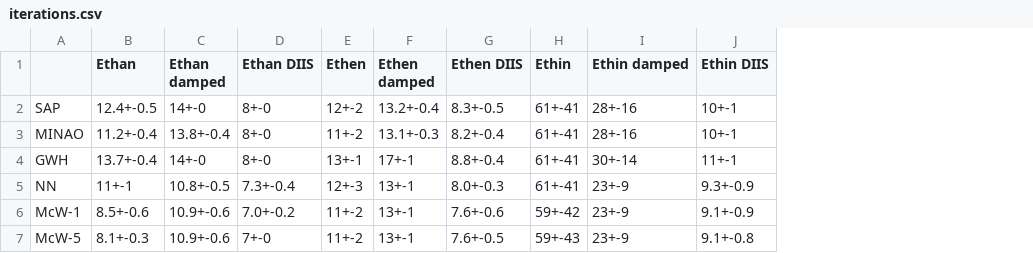
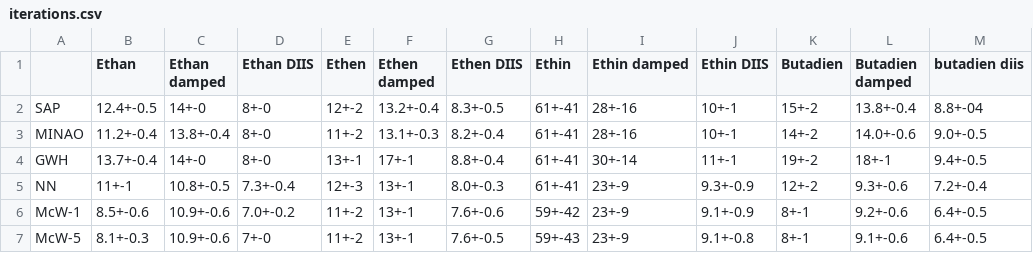
Before and after one commit to jcartus/SCFInitialGuess, a CSV file: cc2ai/results/iterations.csv, drawn as a sheet; the diff names each change by its address in the sheet, - before the commit and + after, or states it on an @@ line.

Commit message:
CHG: added butadien iterations.

```diff
--- a/cc2ai/results/iterations.csv
+++ b/cc2ai/results/iterations.csv
+column K (Butadien), rows 2-7: 15+-2 | 14+-2 | 19+-2 | 12+-2 | 8+-1 | 8+-1
+column L (Butadien damped), rows 2-7: 13.8+-0.4 | 14.0+-0.6 | 18+-1 | 9.3+-0.6 | 9.2+-0.6 | 9.1+-0.6
+column M (butadien diis), rows 2-7: 8.8+-04 | 9.0+-0.5 | 9.4+-0.5 | 7.2+-0.4 | 6.4+-0.5 | 6.4+-0.5
```
